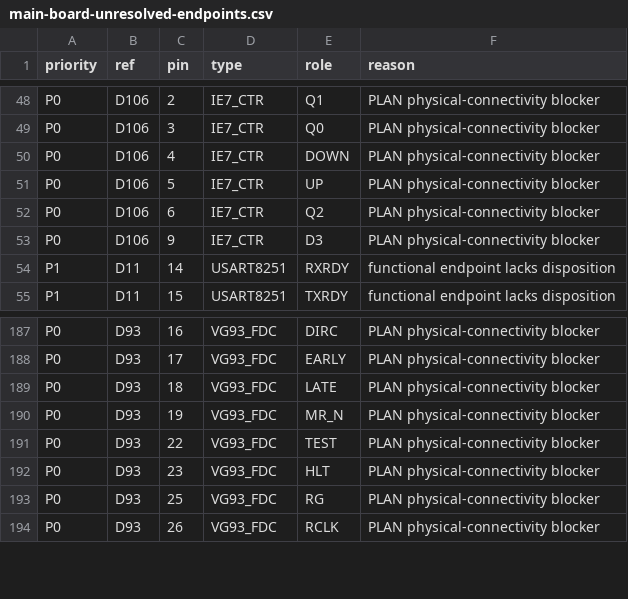
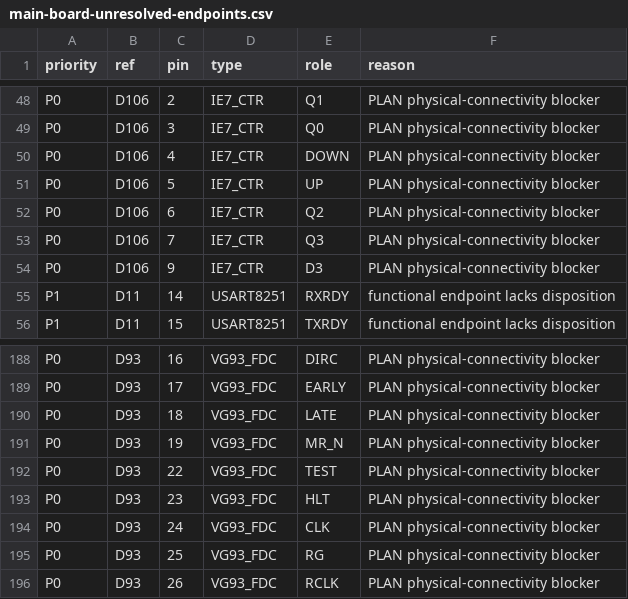
Before and after one commit to ddanila/8080-cosim, a CSV file: docs/main-board-unresolved-endpoints.csv, drawn as a sheet; only a part is shown, gaps mark what is left out.

```diff
--- a/docs/main-board-unresolved-endpoints.csv
+++ b/docs/main-board-unresolved-endpoints.csv
@@ -52,2 +52,3 @@ P0,D106,5,IE7_CTR,UP,PLAN physical-connectivity blocker
 P0,D106,6,IE7_CTR,Q2,PLAN physical-connectivity blocker
+P0,D106,7,IE7_CTR,Q3,PLAN physical-connectivity blocker
 P0,D106,9,IE7_CTR,D3,PLAN physical-connectivity blocker
@@ -192,2 +193,3 @@ P0,D93,22,VG93_FDC,TEST,PLAN physical-connectivity blocker
 P0,D93,23,VG93_FDC,HLT,PLAN physical-connectivity blocker
+P0,D93,24,VG93_FDC,CLK,PLAN physical-connectivity blocker
 P0,D93,25,VG93_FDC,RG,PLAN physical-connectivity blocker
```
Also changed, not shown: ref/photos/juku-pcb-2/endpoints.csv, 19 other files.
